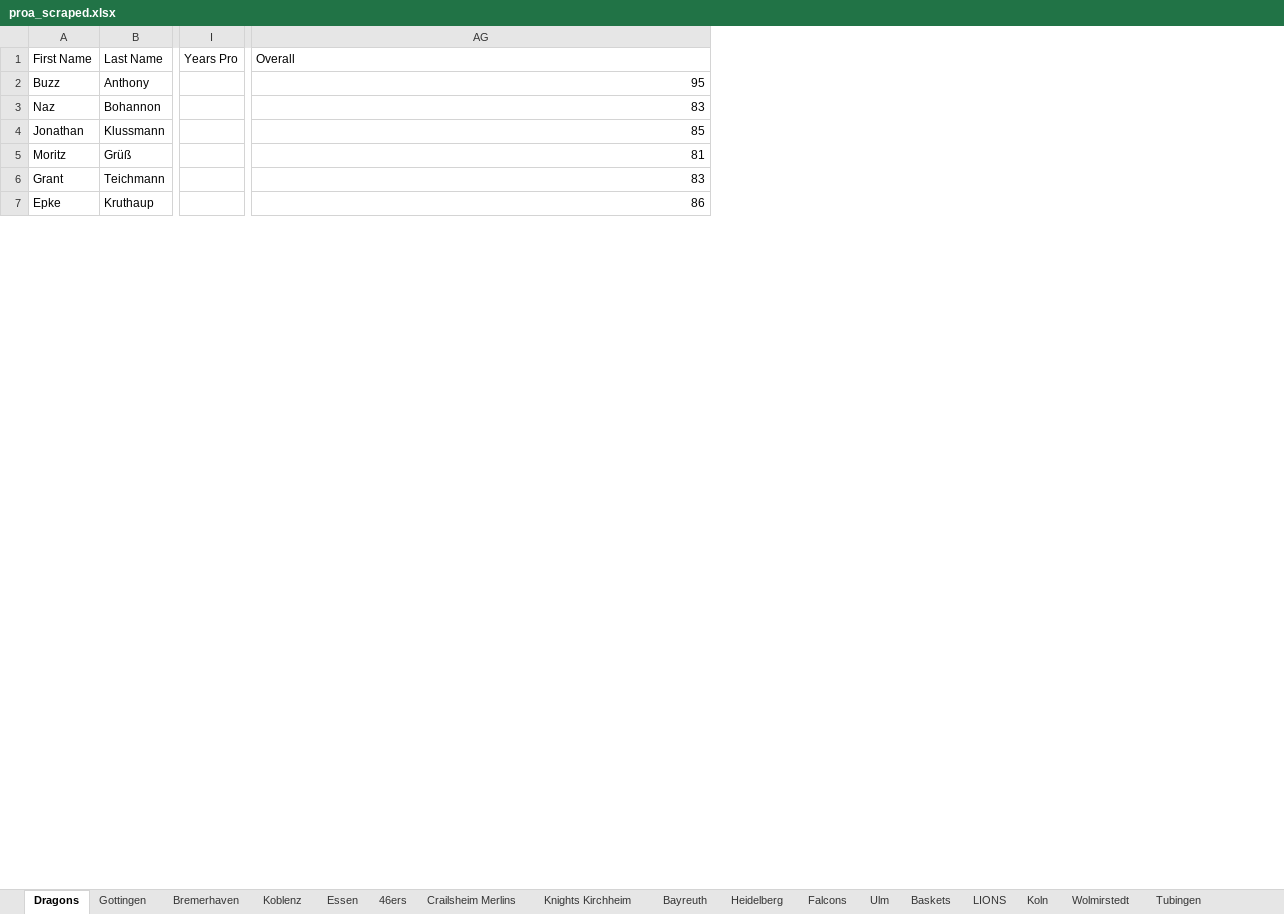
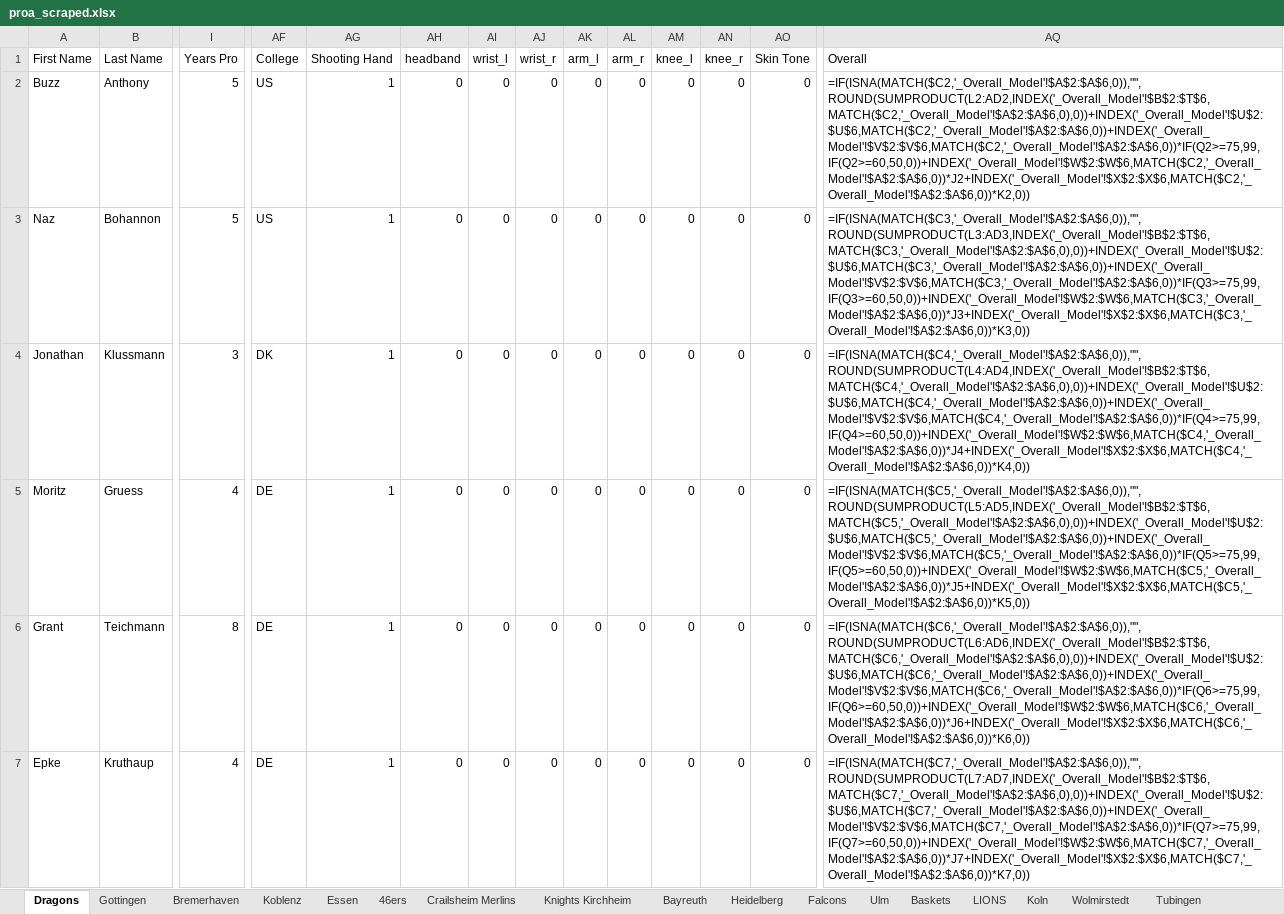
Before and after one commit to lifestepvan2/PROA2K5, an Excel workbook: proa_scraped.xlsx, sheet Dragons, drawn as a sheet; only a part is shown, gaps mark what is left out; values as stored, in another font and other column widths than the file's, no borders; formulas without a stored value are shown as written; addresses are those after the commit; the diff covers the shown part only; the diff names each change by its address in the sheet, - before the commit and + after, or states it on an @@ line.

Commit message:
Features: wired College into the game added persistent override workflow added manual complexion override and reworked/simplified skin texture assignment via iso patching

```diff
--- a/proa_scraped.xlsx (sheet Dragons)
+++ b/proa_scraped.xlsx (sheet Dragons)
+column AF (College), rows 2-7: US | US | DK | DE | DE | DE
+column AG (Shooting Hand), rows 2-7: all 1
+column AH (headband), rows 2-7: all 0
+column AI (wrist_l), rows 2-7: all 0
+column AJ (wrist_r), rows 2-7: all 0
+column AK (arm_l), rows 2-7: all 0
+column AL (arm_r), rows 2-7: all 0
+column AM (knee_l), rows 2-7: all 0
+column AN (knee_r), rows 2-7: all 0
+column AO (Skin Tone), rows 2-7: all 0
-I2:I3 (Years Pro): (empty)
+I2:I3 (Years Pro): 5
-AQ2 (Overall): 95
+AQ2 (Overall): =IF(ISNA(MATCH($C2,'_Overall_Model'!$A$2:$A$6,0)),"",ROUND(SUMPRODUCT(L2:AD2,INDEX('_Overall_Model'!$B$2:$T$6,MATCH($C2,'_Overall_Model'!$A$2:$A$6,0),0))+INDEX('_Overall_Model'!$U$2:$U$6,MATCH($C2,'_Overall_Model'!$A$2:$A$6,0))+INDEX('_Overall_Model'!$V$2:$V$6,MATCH($C2,'_Overall_Model'!$A$2:$A$6,0))*IF(Q2>=75,99,IF(Q2>=60,50,0))+INDEX('_Overall_Model'!$W$2:$W$6,MATCH($C2,'_Overall_Model'!$A$2:$A$6,0))*J2+INDEX('_Overall_Model'!$X$2:$X$6,MATCH($C2,'_Overall_Model'!$A$2:$A$6,0))*K2,0))
-AQ3 (Overall): 83
+AQ3 (Overall): =IF(ISNA(MATCH($C3,'_Overall_Model'!$A$2:$A$6,0)),"",ROUND(SUMPRODUCT(L3:AD3,INDEX('_Overall_Model'!$B$2:$T$6,MATCH($C3,'_Overall_Model'!$A$2:$A$6,0),0))+INDEX('_Overall_Model'!$U$2:$U$6,MATCH($C3,'_Overall_Model'!$A$2:$A$6,0))+INDEX('_Overall_Model'!$V$2:$V$6,MATCH($C3,'_Overall_Model'!$A$2:$A$6,0))*IF(Q3>=75,99,IF(Q3>=60,50,0))+INDEX('_Overall_Model'!$W$2:$W$6,MATCH($C3,'_Overall_Model'!$A$2:$A$6,0))*J3+INDEX('_Overall_Model'!$X$2:$X$6,MATCH($C3,'_Overall_Model'!$A$2:$A$6,0))*K3,0))
-I4 (Years Pro): (empty)
+I4 (Years Pro): 3
-AQ4 (Overall): 85
+AQ4 (Overall): =IF(ISNA(MATCH($C4,'_Overall_Model'!$A$2:$A$6,0)),"",ROUND(SUMPRODUCT(L4:AD4,INDEX('_Overall_Model'!$B$2:$T$6,MATCH($C4,'_Overall_Model'!$A$2:$A$6,0),0))+INDEX('_Overall_Model'!$U$2:$U$6,MATCH($C4,'_Overall_Model'!$A$2:$A$6,0))+INDEX('_Overall_Model'!$V$2:$V$6,MATCH($C4,'_Overall_Model'!$A$2:$A$6,0))*IF(Q4>=75,99,IF(Q4>=60,50,0))+INDEX('_Overall_Model'!$W$2:$W$6,MATCH($C4,'_Overall_Model'!$A$2:$A$6,0))*J4+INDEX('_Overall_Model'!$X$2:$X$6,MATCH($C4,'_Overall_Model'!$A$2:$A$6,0))*K4,0))
-B5 (Last Name): Grüß
+B5 (Last Name): Gruess
-I5 (Years Pro): (empty)
+I5 (Years Pro): 4
-AQ5 (Overall): 81
+AQ5 (Overall): =IF(ISNA(MATCH($C5,'_Overall_Model'!$A$2:$A$6,0)),"",ROUND(SUMPRODUCT(L5:AD5,INDEX('_Overall_Model'!$B$2:$T$6,MATCH($C5,'_Overall_Model'!$A$2:$A$6,0),0))+INDEX('_Overall_Model'!$U$2:$U$6,MATCH($C5,'_Overall_Model'!$A$2:$A$6,0))+INDEX('_Overall_Model'!$V$2:$V$6,MATCH($C5,'_Overall_Model'!$A$2:$A$6,0))*IF(Q5>=75,99,IF(Q5>=60,50,0))+INDEX('_Overall_Model'!$W$2:$W$6,MATCH($C5,'_Overall_Model'!$A$2:$A$6,0))*J5+INDEX('_Overall_Model'!$X$2:$X$6,MATCH($C5,'_Overall_Model'!$A$2:$A$6,0))*K5,0))
-I6 (Years Pro): (empty)
+I6 (Years Pro): 8
-AQ6 (Overall): 83
+AQ6 (Overall): =IF(ISNA(MATCH($C6,'_Overall_Model'!$A$2:$A$6,0)),"",ROUND(SUMPRODUCT(L6:AD6,INDEX('_Overall_Model'!$B$2:$T$6,MATCH($C6,'_Overall_Model'!$A$2:$A$6,0),0))+INDEX('_Overall_Model'!$U$2:$U$6,MATCH($C6,'_Overall_Model'!$A$2:$A$6,0))+INDEX('_Overall_Model'!$V$2:$V$6,MATCH($C6,'_Overall_Model'!$A$2:$A$6,0))*IF(Q6>=75,99,IF(Q6>=60,50,0))+INDEX('_Overall_Model'!$W$2:$W$6,MATCH($C6,'_Overall_Model'!$A$2:$A$6,0))*J6+INDEX('_Overall_Model'!$X$2:$X$6,MATCH($C6,'_Overall_Model'!$A$2:$A$6,0))*K6,0))
-I7 (Years Pro): (empty)
+I7 (Years Pro): 4
-AQ7 (Overall): 86
+AQ7 (Overall): =IF(ISNA(MATCH($C7,'_Overall_Model'!$A$2:$A$6,0)),"",ROUND(SUMPRODUCT(L7:AD7,INDEX('_Overall_Model'!$B$2:$T$6,MATCH($C7,'_Overall_Model'!$A$2:$A$6,0),0))+INDEX('_Overall_Model'!$U$2:$U$6,MATCH($C7,'_Overall_Model'!$A$2:$A$6,0))+INDEX('_Overall_Model'!$V$2:$V$6,MATCH($C7,'_Overall_Model'!$A$2:$A$6,0))*IF(Q7>=75,99,IF(Q7>=60,50,0))+INDEX('_Overall_Model'!$W$2:$W$6,MATCH($C7,'_Overall_Model'!$A$2:$A$6,0))*J7+INDEX('_Overall_Model'!$X$2:$X$6,MATCH($C7,'_Overall_Model'!$A$2:$A$6,0))*K7,0))
```
Also changed, not shown: 3 added rows, 3 removed rows and 14 edited cells elsewhere in this sheet, sheet Bayreuth, sheet Falcons, sheet Heidelberg, sheet LIONS, sheet Koblenz, sheet Bremerhaven, 11 more sheets, 40 other files.
